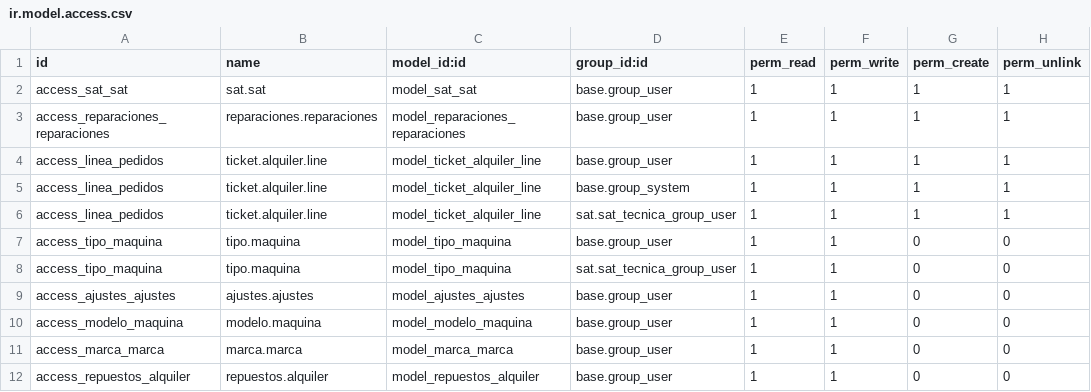
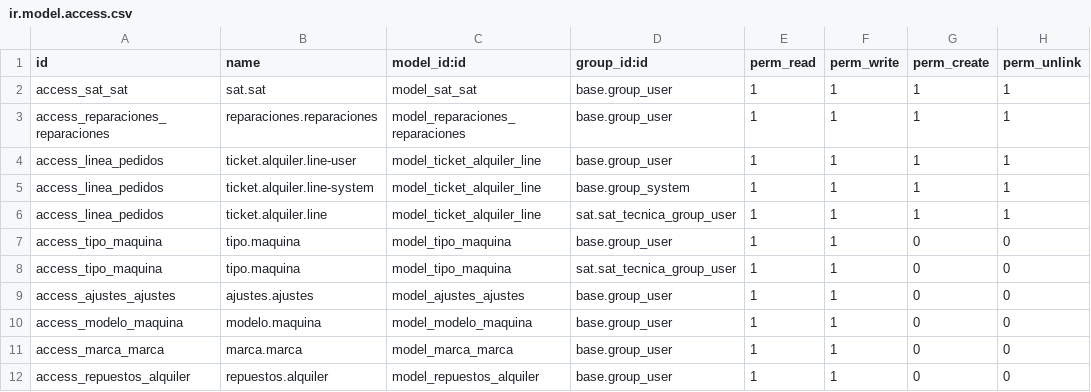
Before and after one commit to isidrovera/sat, a CSV file: security/ir.model.access.csv, drawn as a sheet; only a part is shown.

Commit message:
Update ir.model.access.csv

```diff
--- a/security/ir.model.access.csv
+++ b/security/ir.model.access.csv
@@ -3,4 +3,4 @@ access_sat_sat,sat.sat,model_sat_sat,base.group_user,1,1,1,1
 access_reparaciones_reparaciones,reparaciones.reparaciones,model_reparaciones_reparaciones,base.group_user,1,1,1,1
-access_linea_pedidos,ticket.alquiler.line,model_ticket_alquiler_line,base.group_user,1,1,1,1
-access_linea_pedidos,ticket.alquiler.line,model_ticket_alquiler_line,base.group_system,1,1,1,1
+access_linea_pedidos,ticket.alquiler.line-user,model_ticket_alquiler_line,base.group_user,1,1,1,1
+access_linea_pedidos,ticket.alquiler.line-system,model_ticket_alquiler_line,base.group_system,1,1,1,1
 access_linea_pedidos,ticket.alquiler.line,model_ticket_alquiler_line,sat.sat_tecnica_group_user,1,1,1,1
```
